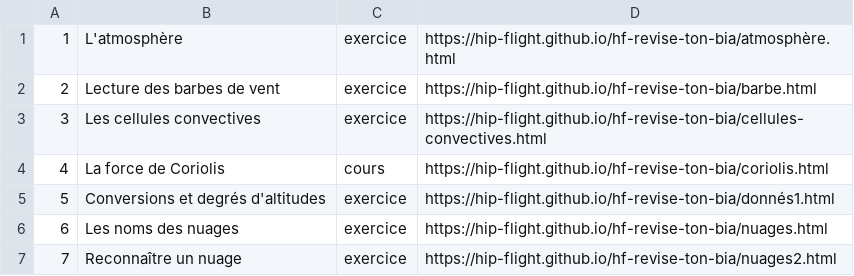
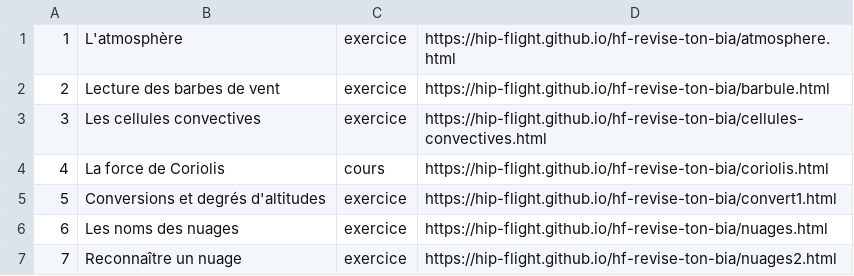
Before and after one commit to hip-flight/hf-revise-ton-bia, a CSV file: data.csv, drawn as a sheet.

Commit message:
Update data.csv

```diff
--- a/data.csv
+++ b/data.csv
@@ -1,6 +1,6 @@
-1,L'atmosphère,exercice,https://hip-flight.github.io/hf-revise-ton-bia/atmosphère.html
-2,Lecture des barbes de vent,exercice,https://hip-flight.github.io/hf-revise-ton-bia/barbe.html
+1,L'atmosphère,exercice,https://hip-flight.github.io/hf-revise-ton-bia/atmosphere.html
+2,Lecture des barbes de vent,exercice,https://hip-flight.github.io/hf-revise-ton-bia/barbule.html
 3,Les cellules convectives,exercice,https://hip-flight.github.io/hf-revise-ton-bia/cellules-convectives.html
 4,La force de Coriolis,cours,https://hip-flight.github.io/hf-revise-ton-bia/coriolis.html
-5,Conversions et degrés d'altitudes,exercice,https://hip-flight.github.io/hf-revise-ton-bia/donnés1.html
+5,Conversions et degrés d'altitudes,exercice,https://hip-flight.github.io/hf-revise-ton-bia/convert1.html
 6,Les noms des nuages,exercice,https://hip-flight.github.io/hf-revise-ton-bia/nuages.html
```
